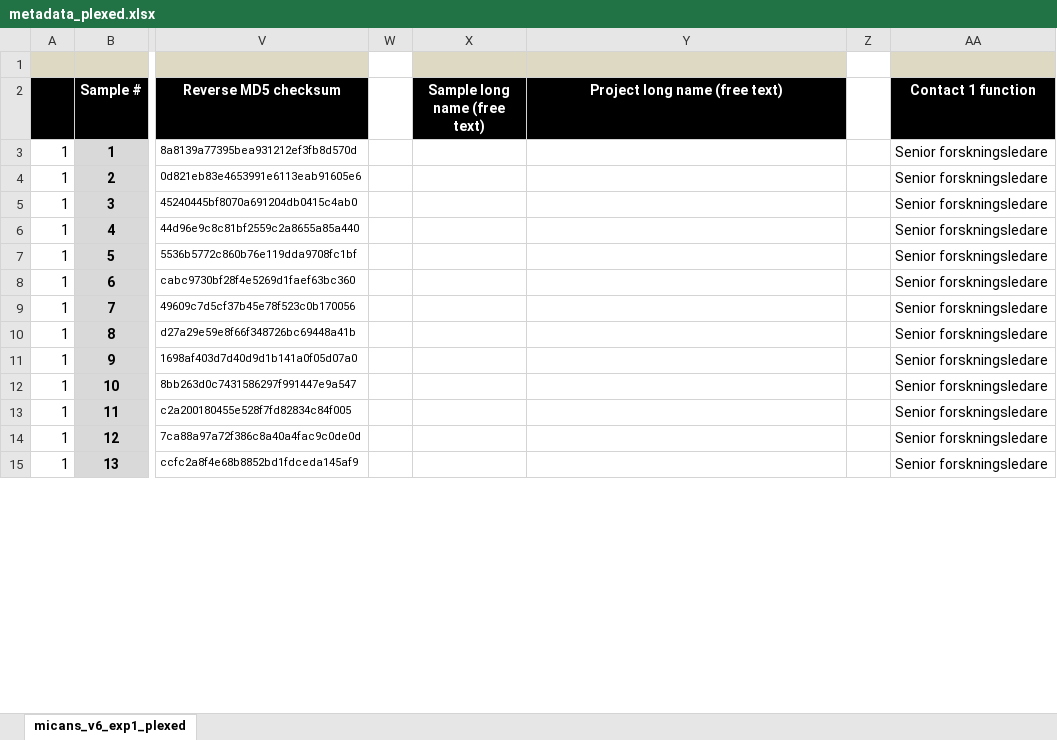
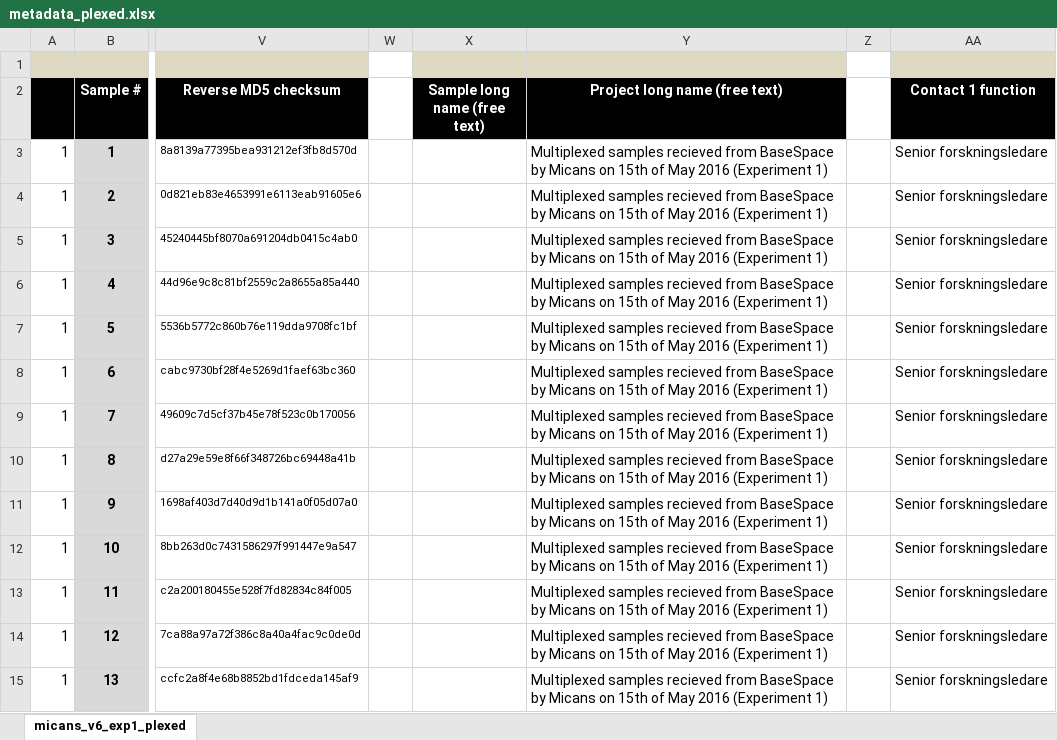
Before and after one commit to xapple/sifes, an Excel workbook: metadata/excel/projects/micans_v6_exp1_plexed/metadata_plexed.xlsx, sheet micans_v6_exp1_plexed, drawn as a sheet; only a part is shown, gaps mark what is left out; values as stored, in another font and other column widths than the file's, no borders; conditional formats not drawn; the diff covers the shown part only; the diff names each change by its address in the sheet, - before the commit and + after, or states it on an @@ line.

```diff
--- a/metadata/excel/projects/micans_v6_exp1_plexed/metadata_plexed.xlsx (sheet micans_v6_exp1_plexed)
+++ b/metadata/excel/projects/micans_v6_exp1_plexed/metadata_plexed.xlsx (sheet micans_v6_exp1_plexed)
-Y3:Y15 (Project long name (free text)): (empty)
+Y3:Y15 (Project long name (free text)): Multiplexed samples recieved from BaseSpace by Micans on 15th of May 2016 (Experiment 1)
```
Also changed, not shown: 23 edited cells elsewhere in this sheet, 13 other files.
